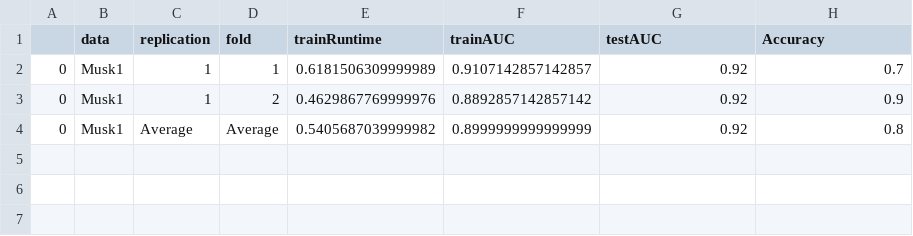
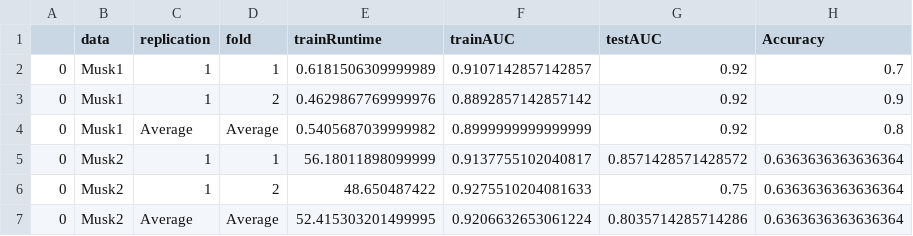
Before and after one commit to OEKundakcioglu/MI-ROCMax, a CSV file: Results/MI-SVM_Results.csv, drawn as a sheet; the diff names each change by its address in the sheet, - before the commit and + after, or states it on an @@ line.

```diff
--- a/Results/MI-SVM_Results.csv
+++ b/Results/MI-SVM_Results.csv
+row 5: 0 | Musk2 | 1 | 1 | 56.18011898099999 | 0.9137755102040817 | 0.8571428571428572 | 0.6363636363636364
+row 6: 0 | Musk2 | 1 | 2 | 48.650487422 | 0.9275510204081633 | 0.75 | 0.6363636363636364
+row 7: 0 | Musk2 | Average | Average | 52.415303201499995 | 0.9206632653061224 | 0.8035714285714286 | 0.6363636363636364
```
Also changed, not shown: 1 other file.
